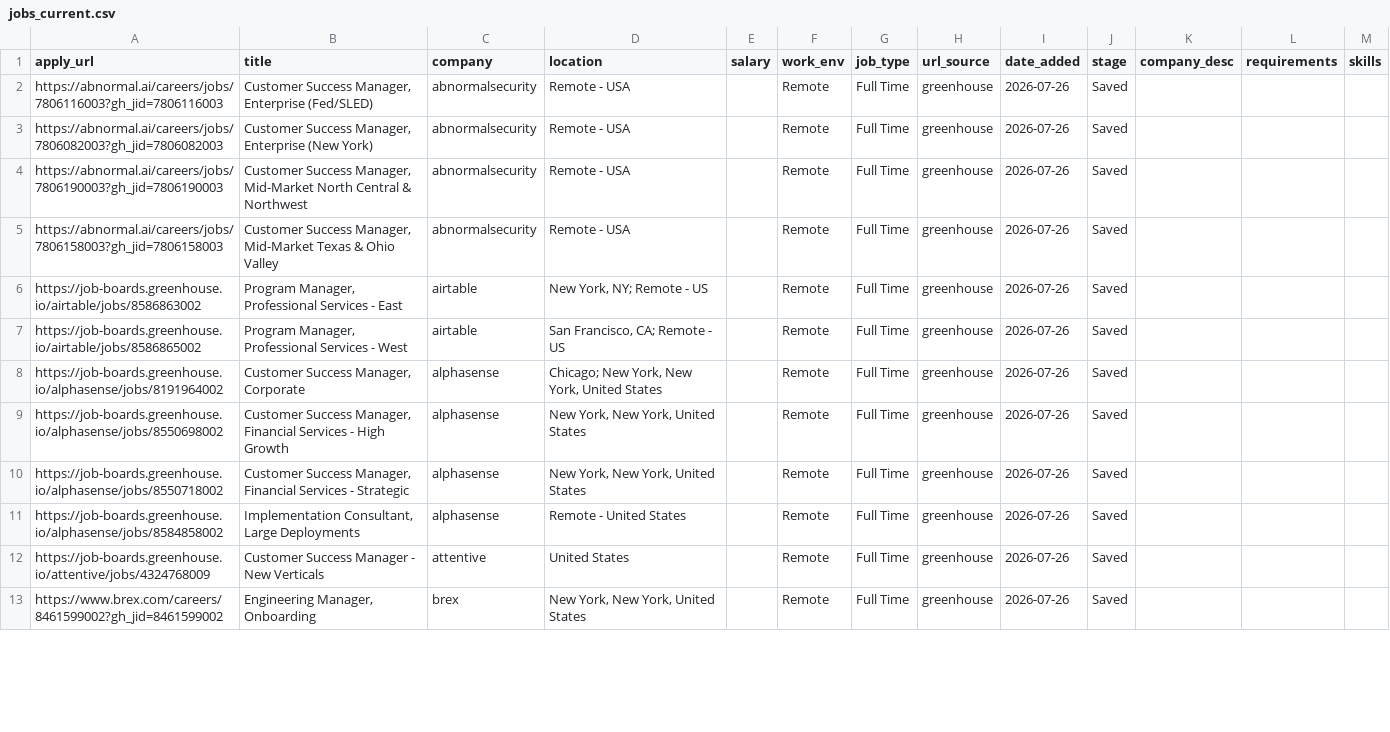
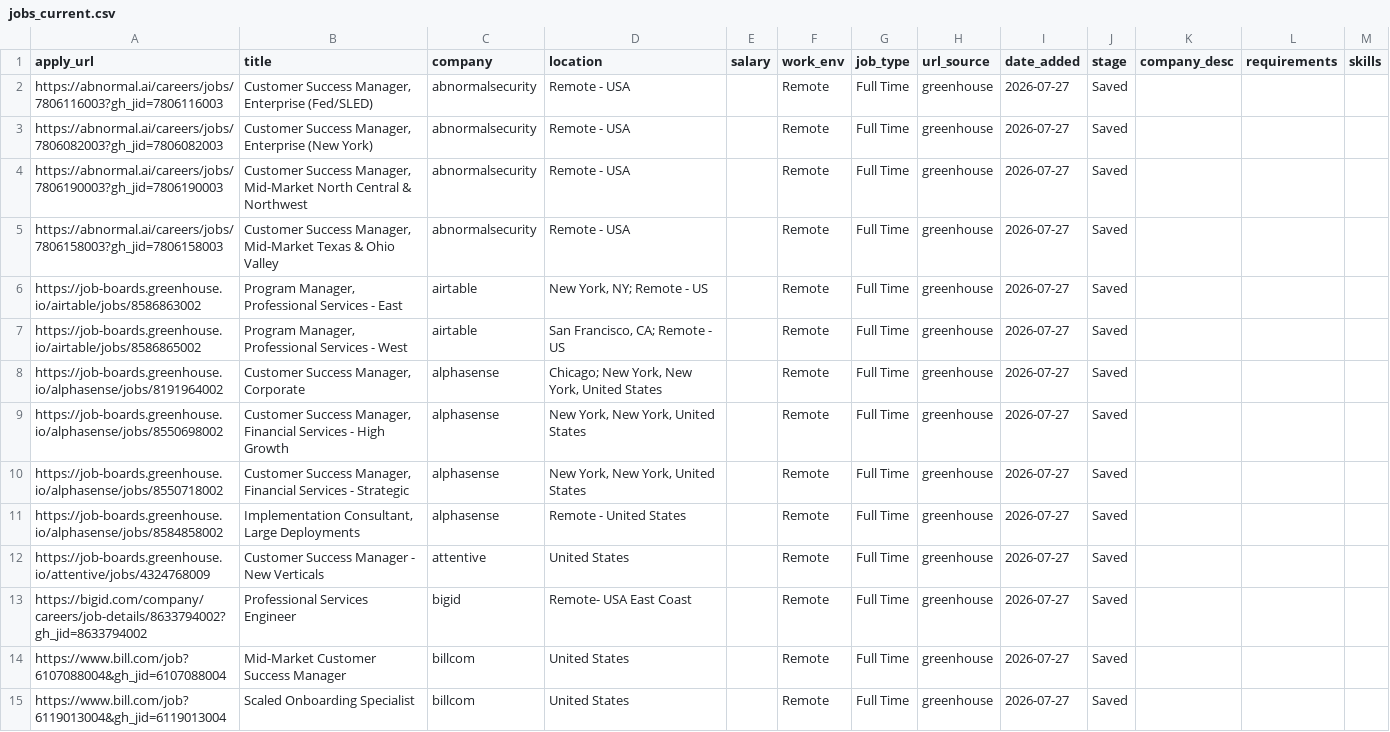
Before and after one commit to rashonjackson6324-web/rashon-public-assets, a CSV file: jobs_current.csv, drawn as a sheet; only a part is shown; the diff covers the shown part only.

```diff
--- a/jobs_current.csv
+++ b/jobs_current.csv
@@ -1,13 +1,15 @@
 apply_url,title,company,location,salary,work_env,job_type,url_source,date_added,stage,company_desc,requirements,skills
-https://abnormal.ai/careers/jobs/7806116003?gh_jid=7806116003,"Customer Success Manager, Enterprise (Fed/SLED)",abnormalsecurity,Remote - USA,,Remote,Full Time,greenhouse,2026-07-26,Saved,,,
-https://abnormal.ai/careers/jobs/7806082003?gh_jid=7806082003,"Customer Success Manager, Enterprise (New York)",abnormalsecurity,Remote - USA,,Remote,Full Time,greenhouse,2026-07-26,Saved,,,
-https://abnormal.ai/careers/jobs/7806190003?gh_jid=7806190003,"Customer Success Manager, Mid-Market North Central & Northwest",abnormalsecurity,Remote - USA,,Remote,Full Time,greenhouse,2026-07-26,Saved,,,
-https://abnormal.ai/careers/jobs/7806158003?gh_jid=7806158003,"Customer Success Manager, Mid-Market Texas & Ohio Valley",abnormalsecurity,Remote - USA,,Remote,Full Time,greenhouse,2026-07-26,Saved,,,
-https://job-boards.greenhouse.io/airtable/jobs/8586863002,"Program Manager, Professional Services - East",airtable,"New York, NY; Remote - US",,Remote,Full Time,greenhouse,2026-07-26,Saved,,,
-https://job-boards.greenhouse.io/airtable/jobs/8586865002,"Program Manager, Professional Services - West",airtable,"San Francisco, CA; Remote - US",,Remote,Full Time,greenhouse,2026-07-26,Saved,,,
-https://job-boards.greenhouse.io/alphasense/jobs/8191964002,"Customer Success Manager, Corporate",alphasense,"Chicago; New York, New York, United States",,Remote,Full Time,greenhouse,2026-07-26,Saved,,,
-https://job-boards.greenhouse.io/alphasense/jobs/8550698002,"Customer Success Manager, Financial Services - High Growth",alphasense,"New York, New York, United States",,Remote,Full Time,greenhouse,2026-07-26,Saved,,,
-https://job-boards.greenhouse.io/alphasense/jobs/8550718002,"Customer Success Manager, Financial Services - Strategic",alphasense,"New York, New York, United States",,Remote,Full Time,greenhouse,2026-07-26,Saved,,,
-https://job-boards.greenhouse.io/alphasense/jobs/8584858002,"Implementation Consultant, Large Deployments",alphasense,Remote - United States,,Remote,Full Time,greenhouse,2026-07-26,Saved,,,
-https://job-boards.greenhouse.io/attentive/jobs/4324768009,Customer Success Manager - New Verticals,attentive,United States,,Remote,Full Time,greenhouse,2026-07-26,Saved,,,
-https://www.brex.com/careers/8461599002?gh_jid=8461599002,"Engineering Manager, Onboarding",brex,"New York, New York, United States",,Remote,Full Time,greenhouse,2026-07-26,Saved,,,
+https://abnormal.ai/careers/jobs/7806116003?gh_jid=7806116003,"Customer Success Manager, Enterprise (Fed/SLED)",abnormalsecurity,Remote - USA,,Remote,Full Time,greenhouse,2026-07-27,Saved,,,
+https://abnormal.ai/careers/jobs/7806082003?gh_jid=7806082003,"Customer Success Manager, Enterprise (New York)",abnormalsecurity,Remote - USA,,Remote,Full Time,greenhouse,2026-07-27,Saved,,,
+https://abnormal.ai/careers/jobs/7806190003?gh_jid=7806190003,"Customer Success Manager, Mid-Market North Central & Northwest",abnormalsecurity,Remote - USA,,Remote,Full Time,greenhouse,2026-07-27,Saved,,,
+https://abnormal.ai/careers/jobs/7806158003?gh_jid=7806158003,"Customer Success Manager, Mid-Market Texas & Ohio Valley",abnormalsecurity,Remote - USA,,Remote,Full Time,greenhouse,2026-07-27,Saved,,,
+https://job-boards.greenhouse.io/airtable/jobs/8586863002,"Program Manager, Professional Services - East",airtable,"New York, NY; Remote - US",,Remote,Full Time,greenhouse,2026-07-27,Saved,,,
+https://job-boards.greenhouse.io/airtable/jobs/8586865002,"Program Manager, Professional Services - West",airtable,"San Francisco, CA; Remote - US",,Remote,Full Time,greenhouse,2026-07-27,Saved,,,
+https://job-boards.greenhouse.io/alphasense/jobs/8191964002,"Customer Success Manager, Corporate",alphasense,"Chicago; New York, New York, United States",,Remote,Full Time,greenhouse,2026-07-27,Saved,,,
+https://job-boards.greenhouse.io/alphasense/jobs/8550698002,"Customer Success Manager, Financial Services - High Growth",alphasense,"New York, New York, United States",,Remote,Full Time,greenhouse,2026-07-27,Saved,,,
+https://job-boards.greenhouse.io/alphasense/jobs/8550718002,"Customer Success Manager, Financial Services - Strategic",alphasense,"New York, New York, United States",,Remote,Full Time,greenhouse,2026-07-27,Saved,,,
+https://job-boards.greenhouse.io/alphasense/jobs/8584858002,"Implementation Consultant, Large Deployments",alphasense,Remote - United States,,Remote,Full Time,greenhouse,2026-07-27,Saved,,,
+https://job-boards.greenhouse.io/attentive/jobs/4324768009,Customer Success Manager - New Verticals,attentive,United States,,Remote,Full Time,greenhouse,2026-07-27,Saved,,,
+https://bigid.com/company/careers/job-details/8633794002?gh_jid=8633794002,Professional Services Engineer ,bigid,Remote- USA East Coast,,Remote,Full Time,greenhouse,2026-07-27,Saved,,,
+https://www.bill.com/job?6107088004&gh_jid=6107088004,Mid-Market Customer Success Manager,billcom,United States,,Remote,Full Time,greenhouse,2026-07-27,Saved,,,
+https://www.bill.com/job?6119013004&gh_jid=6119013004,Scaled Onboarding Specialist,billcom,United States,,Remote,Full Time,greenhouse,2026-07-27,Saved,,,
```
Also changed, not shown: 6 added rows, 8 removed rows and 10 edited cells elsewhere in this file.
